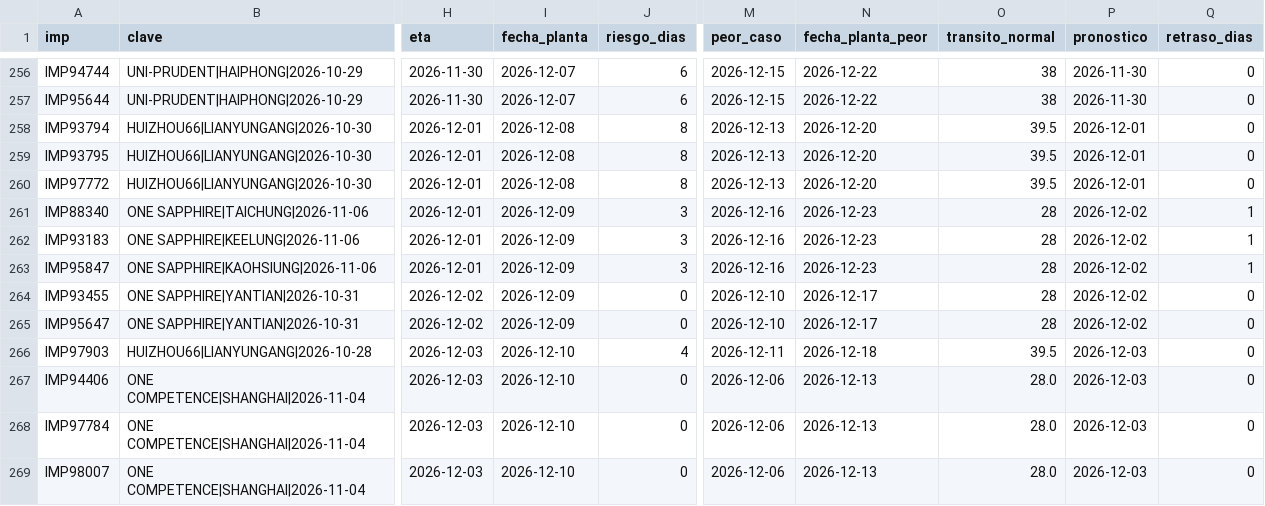
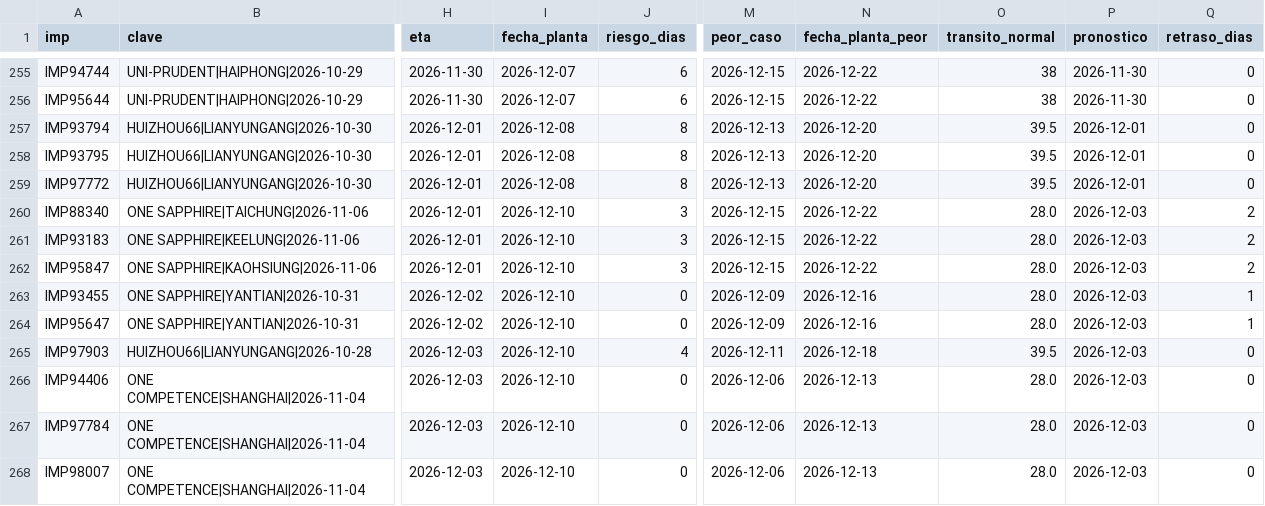
Before and after one commit to jart0988aj-maker/monitoreo-buques, a CSV file: docs/data/estado_embarques.csv, drawn as a sheet; only a part is shown, gaps mark what is left out; addresses are those after the commit; the diff covers the shown part only; the diff names each change by its address in the sheet, - before the commit and + after, or states it on an @@ line.

```diff
--- a/docs/data/estado_embarques.csv
+++ b/docs/data/estado_embarques.csv
-I260:I264 (fecha_planta): 2026-12-09
+I260:I264 (fecha_planta): 2026-12-10
-M260:M262 (peor_caso): 2026-12-16
+M260:M262 (peor_caso): 2026-12-15
-N260:N262 (fecha_planta_peor): 2026-12-23
+N260:N262 (fecha_planta_peor): 2026-12-22
-O260:O264 (transito_normal): 28
+O260:O264 (transito_normal): 28.0
-P260:P264 (pronostico): 2026-12-02
+P260:P264 (pronostico): 2026-12-03
-Q260:Q262 (retraso_dias): 1
+Q260:Q262 (retraso_dias): 2
-M263:M264 (peor_caso): 2026-12-10
+M263:M264 (peor_caso): 2026-12-09
-N263:N264 (fecha_planta_peor): 2026-12-17
+N263:N264 (fecha_planta_peor): 2026-12-16
-Q263:Q264 (retraso_dias): 0
+Q263:Q264 (retraso_dias): 1
```
Also changed, not shown: 1 removed row and 97 edited cells elsewhere in this file, docs/data/historial/congestion.csv, 3 other files.
